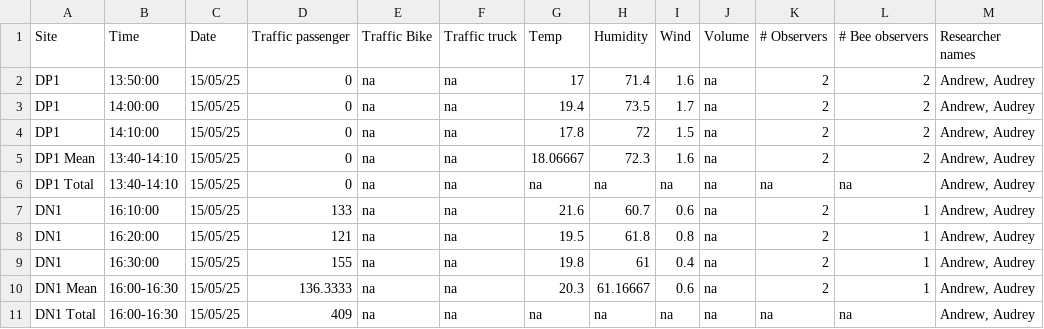
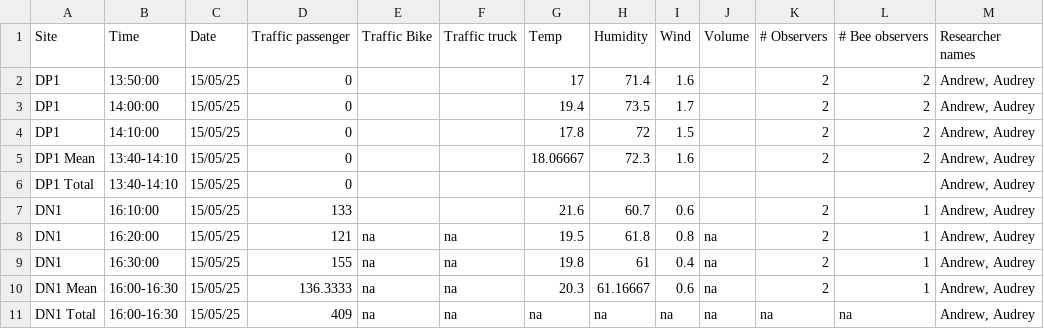
Before and after one commit to Audrey-netizen/turbpe, a CSV file: data_abiotic.csv, drawn as a sheet; only a part is shown; the diff names each change by its address in the sheet, - before the commit and + after, or states it on an @@ line.

Commit message:
attempting to removing "n/a" in cells of data_abiotic.csv

```diff
--- a/data_abiotic.csv
+++ b/data_abiotic.csv
-E2:E7 (Traffic Bike): na
+E2:E7 (Traffic Bike): (empty)
-F2:F7 (Traffic truck): na
+F2:F7 (Traffic truck): (empty)
-J2:J7 (Volume): na
+J2:J7 (Volume): (empty)
-G6 (Temp): na
+G6 (Temp): (empty)
-H6 (Humidity): na
+H6 (Humidity): (empty)
-I6 (Wind): na
+I6 (Wind): (empty)
-K6 (# Observers): na
+K6 (# Observers): (empty)
-L6 (# Bee observers): na
+L6 (# Bee observers): (empty)
```
